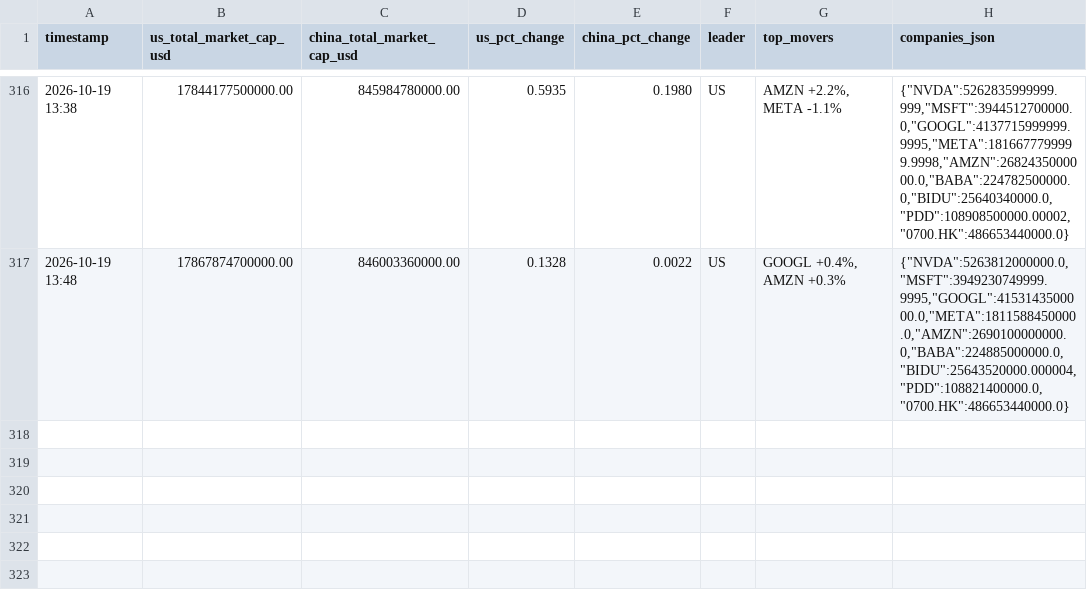
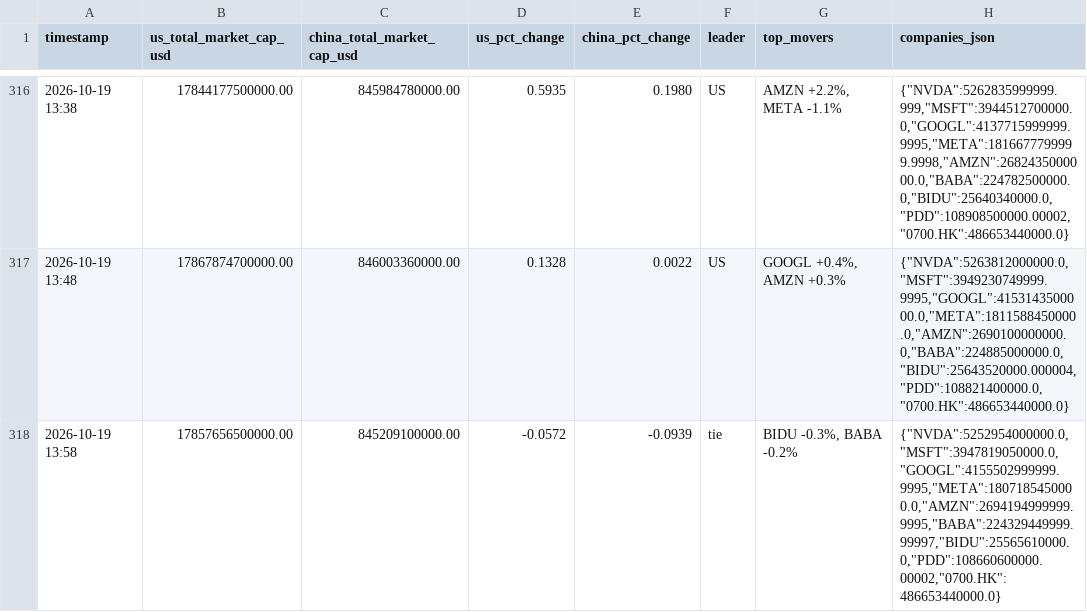
Before and after one commit to alioth-stat/hopper_greenout, a CSV file: data/log.csv, drawn as a sheet; only a part is shown, gaps mark what is left out.

Commit message:
Update AI market cap log: BIDU -0.3%, BABA -0.2% (2026-10-19 13:58)

```diff
--- a/data/log.csv
+++ b/data/log.csv
@@ -317 +317,2 @@ timestamp,us_total_market_cap_usd,china_total_market_cap_usd,us_pct_change,china
 2026-10-19 13:48,17867874700000.00,846003360000.00,0.1328,0.0022,US,"GOOGL +0.4%, AMZN +0.3%","{""NVDA"":5263812000000.0,""MSFT"":3949230749999.9995,""GOOGL"":4153143500000.0,""META"":1811588450000.0,""AMZN"":2690100000000.0,""BABA"":224885000000.0,""BIDU"":25643520000.000004,""PDD"":108821400000.0,""0700.HK"":486653440000.0}"
+2026-10-19 13:58,17857656500000.00,845209100000.00,-0.0572,-0.0939,tie,"BIDU -0.3%, BABA -0.2%","{""NVDA"":5252954000000.0,""MSFT"":3947819050000.0,""GOOGL"":4155502999999.9995,""META"":1807185450000.0,""AMZN"":2694194999999.9995,""BABA"":224329449999.99997,""BIDU"":25565610000.0,""PDD"":108660600000.00002,""0700.HK"":486653440000.0}"
```
